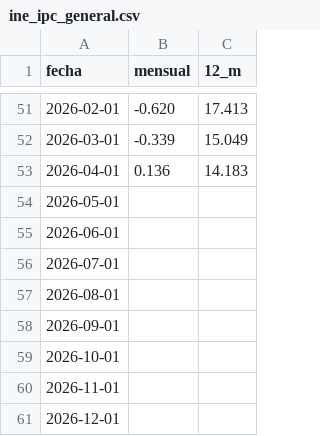
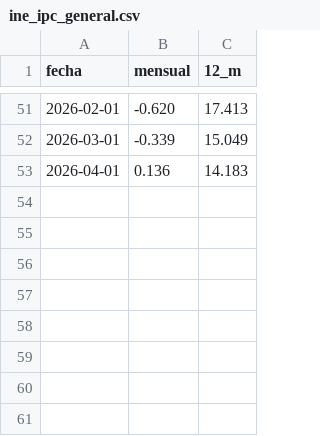
Before and after one commit to mauforonda/indicadores_economicos, a CSV file: inflacion/datos/ine_ipc_general.csv, drawn as a sheet; only a part is shown, gaps mark what is left out; the diff names each change by its address in the sheet, - before the commit and + after, or states it on an @@ line.

Commit message:
inflacion ipc_general: corregir error de parseo por filas vacías en el excel fuente

```diff
--- a/inflacion/datos/ine_ipc_general.csv
+++ b/inflacion/datos/ine_ipc_general.csv
-row 54: 2026-05-01
-row 55: 2026-06-01
-row 56: 2026-07-01
-row 57: 2026-08-01
-row 58: 2026-09-01
-row 59: 2026-10-01
-row 60: 2026-11-01
-row 61: 2026-12-01
```
Also changed, not shown: 1 other file.
